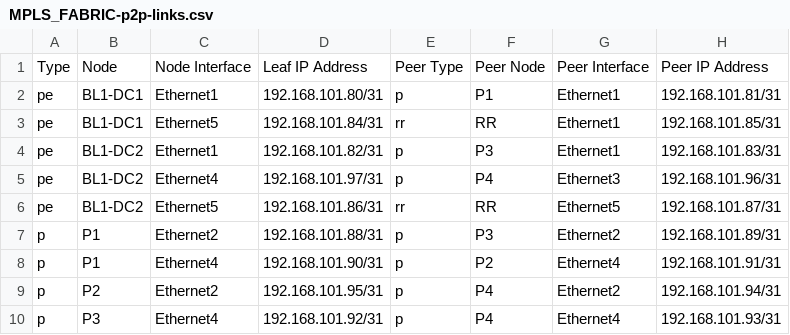
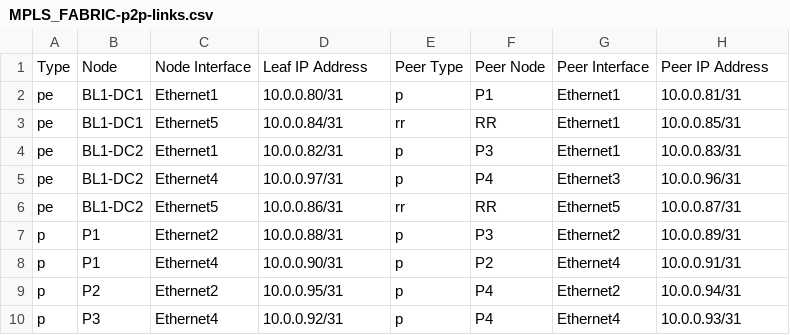
Before and after one commit to sdn-pros/L7_Part3_MPLS_Student, a CSV file: documentation/fabric/MPLS_FABRIC-p2p-links.csv, drawn as a sheet.

```diff
--- a/documentation/fabric/MPLS_FABRIC-p2p-links.csv
+++ b/documentation/fabric/MPLS_FABRIC-p2p-links.csv
@@ -1,10 +1,10 @@
 Type,Node,Node Interface,Leaf IP Address,Peer Type,Peer Node,Peer Interface,Peer IP Address
-pe,BL1-DC1,Ethernet1,192.168.101.80/31,p,P1,Ethernet1,192.168.101.81/31
-pe,BL1-DC1,Ethernet5,192.168.101.84/31,rr,RR,Ethernet1,192.168.101.85/31
-pe,BL1-DC2,Ethernet1,192.168.101.82/31,p,P3,Ethernet1,192.168.101.83/31
-pe,BL1-DC2,Ethernet4,192.168.101.97/31,p,P4,Ethernet3,192.168.101.96/31
-pe,BL1-DC2,Ethernet5,192.168.101.86/31,rr,RR,Ethernet5,192.168.101.87/31
-p,P1,Ethernet2,192.168.101.88/31,p,P3,Ethernet2,192.168.101.89/31
-p,P1,Ethernet4,192.168.101.90/31,p,P2,Ethernet4,192.168.101.91/31
-p,P2,Ethernet2,192.168.101.95/31,p,P4,Ethernet2,192.168.101.94/31
-p,P3,Ethernet4,192.168.101.92/31,p,P4,Ethernet4,192.168.101.93/31
+pe,BL1-DC1,Ethernet1,10.0.0.80/31,p,P1,Ethernet1,10.0.0.81/31
+pe,BL1-DC1,Ethernet5,10.0.0.84/31,rr,RR,Ethernet1,10.0.0.85/31
+pe,BL1-DC2,Ethernet1,10.0.0.82/31,p,P3,Ethernet1,10.0.0.83/31
+pe,BL1-DC2,Ethernet4,10.0.0.97/31,p,P4,Ethernet3,10.0.0.96/31
+pe,BL1-DC2,Ethernet5,10.0.0.86/31,rr,RR,Ethernet5,10.0.0.87/31
+p,P1,Ethernet2,10.0.0.88/31,p,P3,Ethernet2,10.0.0.89/31
+p,P1,Ethernet4,10.0.0.90/31,p,P2,Ethernet4,10.0.0.91/31
+p,P2,Ethernet2,10.0.0.95/31,p,P4,Ethernet2,10.0.0.94/31
+p,P3,Ethernet4,10.0.0.92/31,p,P4,Ethernet4,10.0.0.93/31
```
Also changed, not shown: documentation/fabric/MPLS_FABRIC-topology.csv, 27 other files.
